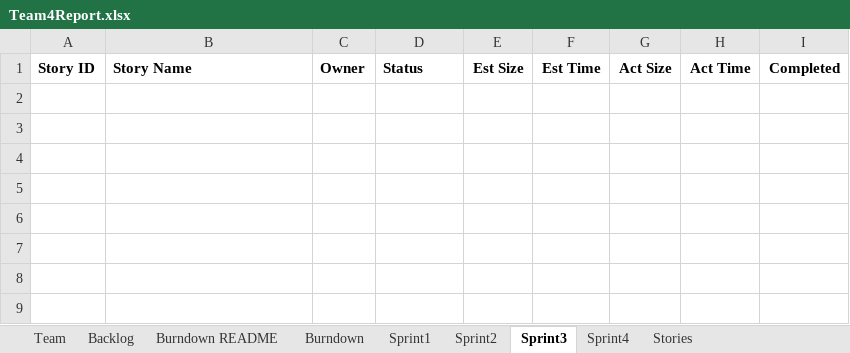
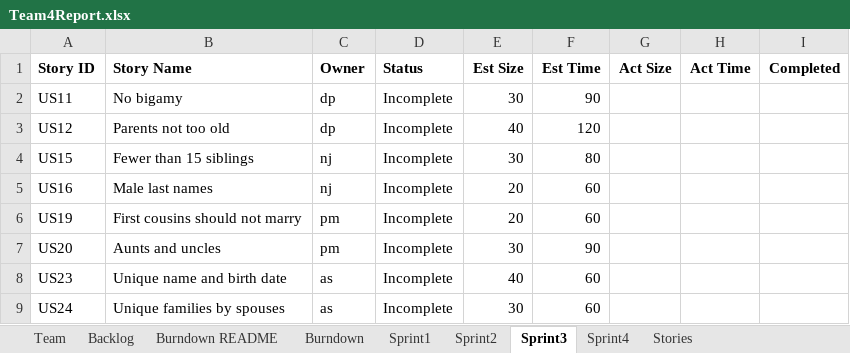
Before and after one commit to deeppatel074/GEDCOM_Team4, an Excel workbook: Sprint_02/Team4Report.xlsx, sheet Sprint3, drawn as a sheet; values as stored, in another font and other column widths than the file's, no borders; the diff names each change by its address in the sheet, - before the commit and + after, or states it on an @@ line.

```diff
--- a/Sprint_02/Team4Report.xlsx (sheet Sprint3)
+++ b/Sprint_02/Team4Report.xlsx (sheet Sprint3)
+row 2: US11 | No bigamy | dp | Incomplete | 30 | 90
+row 3: US12 | Parents not too old | dp | Incomplete | 40 | 120
+row 4: US15 | Fewer than 15 siblings | nj | Incomplete | 30 | 80
+row 5: US16 | Male last names | nj | Incomplete | 20 | 60
+row 6: US19 | First cousins should not marry | pm | Incomplete | 20 | 60
+row 7: US20 | Aunts and uncles | pm | Incomplete | 30 | 90
+row 8: US23 | Unique name and birth date | as | Incomplete | 40 | 60
+row 9: US24 | Unique families by spouses | as | Incomplete | 30 | 60
```
Also changed, not shown: sheet Sprint2, sheet Backlog, sheet Burndown, sheet Sprint1, charts or pictures.
